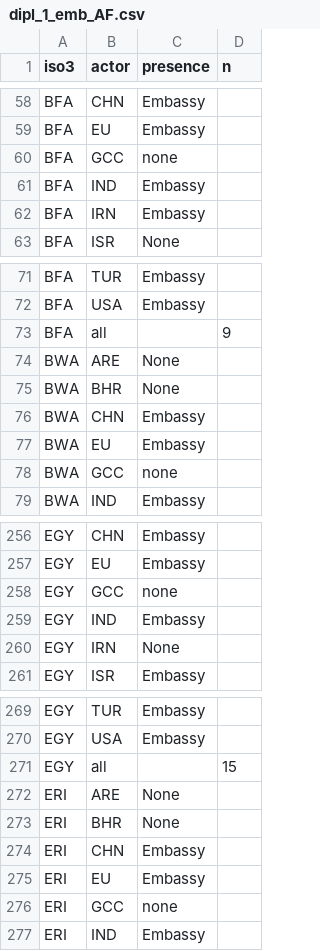
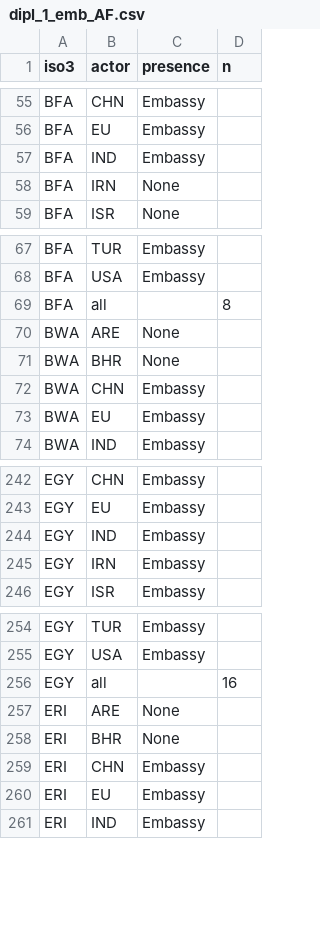
Before and after one commit to euissR/analysis_2026_05-Actors-in-the-MEA, a CSV file: data/dipl_1_emb_AF.csv, drawn as a sheet; only a part is shown, gaps mark what is left out; the diff covers the shown part only.

```diff
--- a/data/dipl_1_emb_AF.csv
+++ b/data/dipl_1_emb_AF.csv
@@ -59,5 +56,4 @@ BFA,CHN,Embassy,
 BFA,EU,Embassy,
-BFA,GCC,none,
 BFA,IND,Embassy,
-BFA,IRN,Embassy,
+BFA,IRN,None,
 BFA,ISR,None,
@@ -72,3 +68,3 @@ BFA,TUR,Embassy,
 BFA,USA,Embassy,
-BFA,all,,9
+BFA,all,,8
 BWA,ARE,None,
@@ -77,3 +73,2 @@ BWA,CHN,Embassy,
 BWA,EU,Embassy,
-BWA,GCC,none,
 BWA,IND,Embassy,
@@ -257,5 +243,4 @@ EGY,CHN,Embassy,
 EGY,EU,Embassy,
-EGY,GCC,none,
 EGY,IND,Embassy,
-EGY,IRN,None,
+EGY,IRN,Embassy,
 EGY,ISR,Embassy,
@@ -270,3 +255,3 @@ EGY,TUR,Embassy,
 EGY,USA,Embassy,
-EGY,all,,15
+EGY,all,,16
 ERI,ARE,None,
@@ -275,3 +260,2 @@ ERI,CHN,Embassy,
 ERI,EU,Embassy,
-ERI,GCC,none,
 ERI,IND,Embassy,
```
Also changed, not shown: 50 removed rows elsewhere in this file, data/dipl_1_emb_ME.csv, 15 other files.
